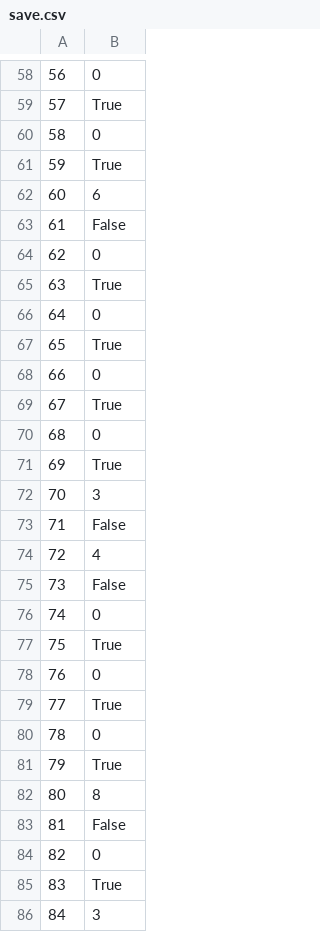
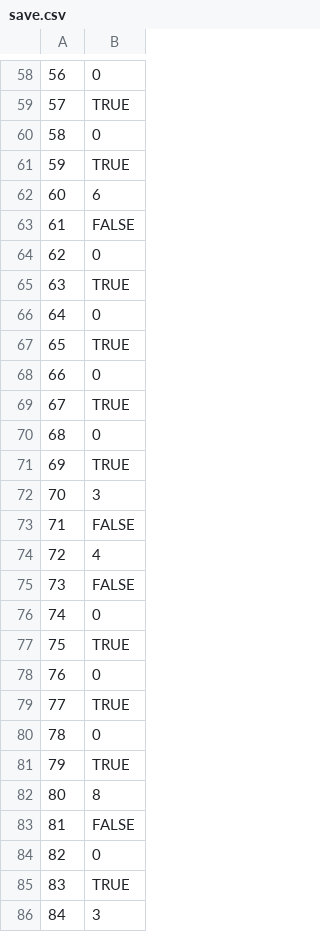
Before and after one commit to edwardbottom/Sudoku_Python, a CSV file: save.csv, drawn as a sheet; only a part is shown, gaps mark what is left out; the diff covers the shown part only.

```diff
--- a/save.csv
+++ b/save.csv
@@ -58,29 +58,29 @@
 56,0
-57,True
+57,TRUE
 58,0
-59,True
+59,TRUE
 60,6
-61,False
+61,FALSE
 62,0
-63,True
+63,TRUE
 64,0
-65,True
+65,TRUE
 66,0
-67,True
+67,TRUE
 68,0
-69,True
+69,TRUE
 70,3
-71,False
+71,FALSE
 72,4
-73,False
+73,FALSE
 74,0
-75,True
+75,TRUE
 76,0
-77,True
+77,TRUE
 78,0
-79,True
+79,TRUE
 80,8
-81,False
+81,FALSE
 82,0
-83,True
+83,TRUE
 84,3
```
Also changed, not shown: 67 edited cells elsewhere in this file, 1 other file.
